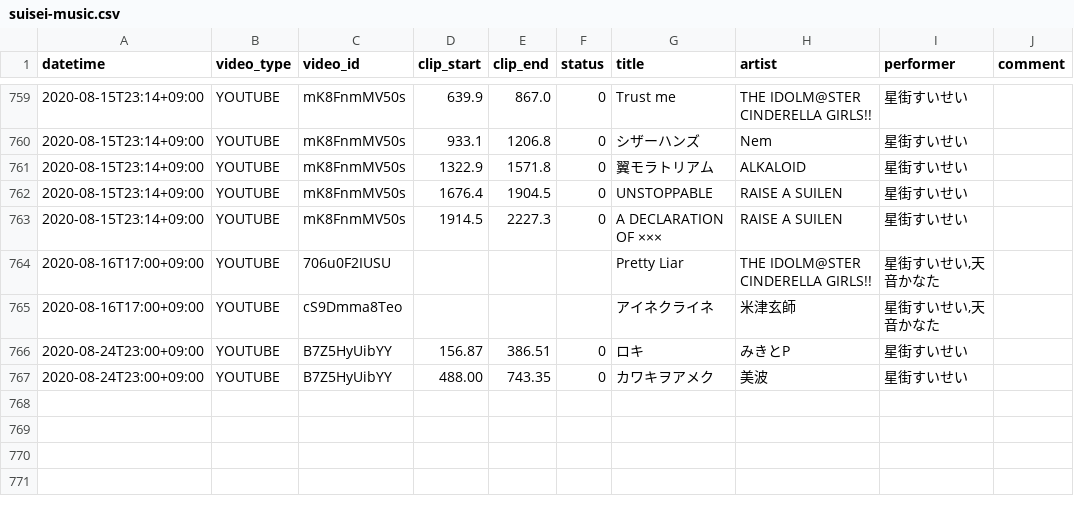
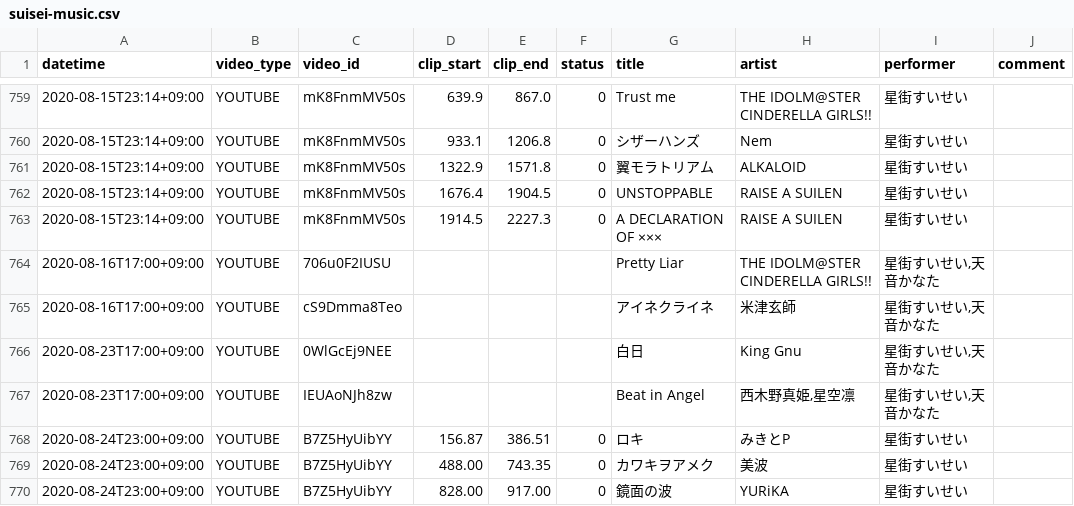
Before and after one commit to suisei-cn/suisei-music, a CSV file: suisei-music.csv, drawn as a sheet; only a part is shown, gaps mark what is left out; the diff names each change by its address in the sheet, - before the commit and + after, or states it on an @@ line.

Commit message:
Update suisei-music.csv
update 20200823 music space
update 20200824

```diff
--- a/suisei-music.csv
+++ b/suisei-music.csv
+row 766: 2020-08-23T17:00+09:00 | YOUTUBE | 0WlGcEj9NEE |  |  |  | 白日 | King Gnu | 星街すいせい,天音かなた
+row 767: 2020-08-23T17:00+09:00 | YOUTUBE | IEUAoNJh8zw |  |  |  | Beat in Angel | 西木野真姫,星空凛 | 星街すいせい,天音かなた
+row 770: 2020-08-24T23:00+09:00 | YOUTUBE | B7Z5HyUibYY | 828.00 | 917.00 | 0 | 鏡面の波 | YURiKA | 星街すいせい
```
